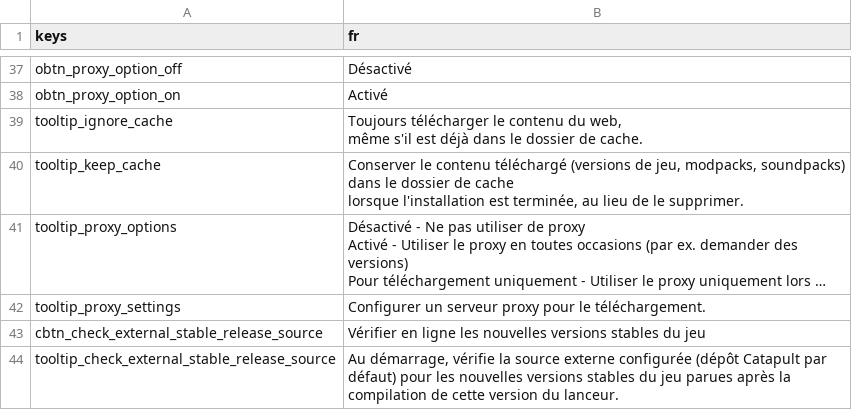
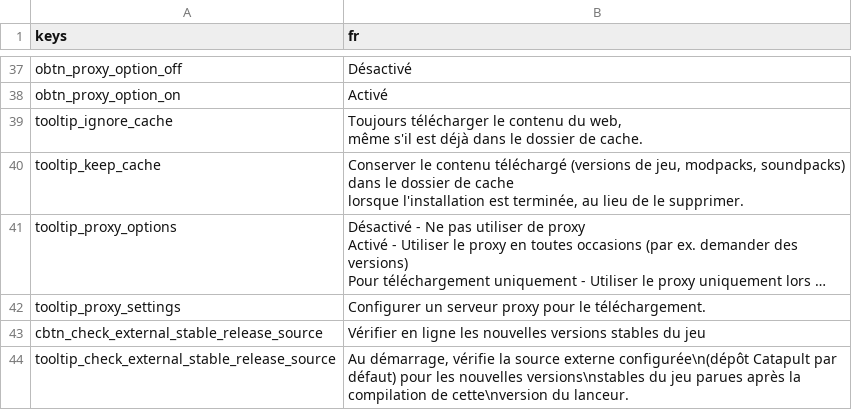
Before and after one commit to qrrk/Catapult, a CSV file: text/fr/settings_tab.csv, drawn as a sheet; only a part is shown, gaps mark what is left out; long unchanged cells end in …; the diff names each change by its address in the sheet, - before the commit and + after, or states it on an @@ line.

```diff
--- a/text/fr/settings_tab.csv
+++ b/text/fr/settings_tab.csv
-B44 (fr): …source externe configurée (dépôt Catapult par défaut) pour les nouvelles versions stables du jeu parues après la compilation de cette version du lanceur.
+B44 (fr): …source externe configurée\n(dépôt Catapult par défaut) pour les nouvelles versions\nstables du jeu parues après la compilation de cette\nversion du lanceur.
```
Also changed, not shown: text/cs/settings_tab.csv, text/es/settings_tab.csv, 7 other files.
